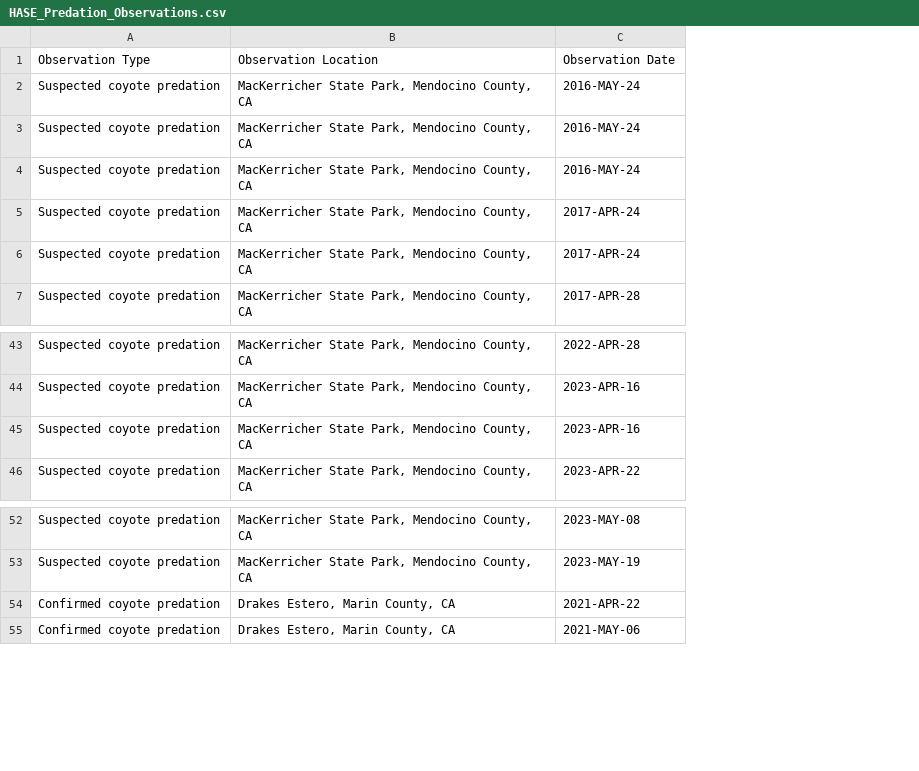
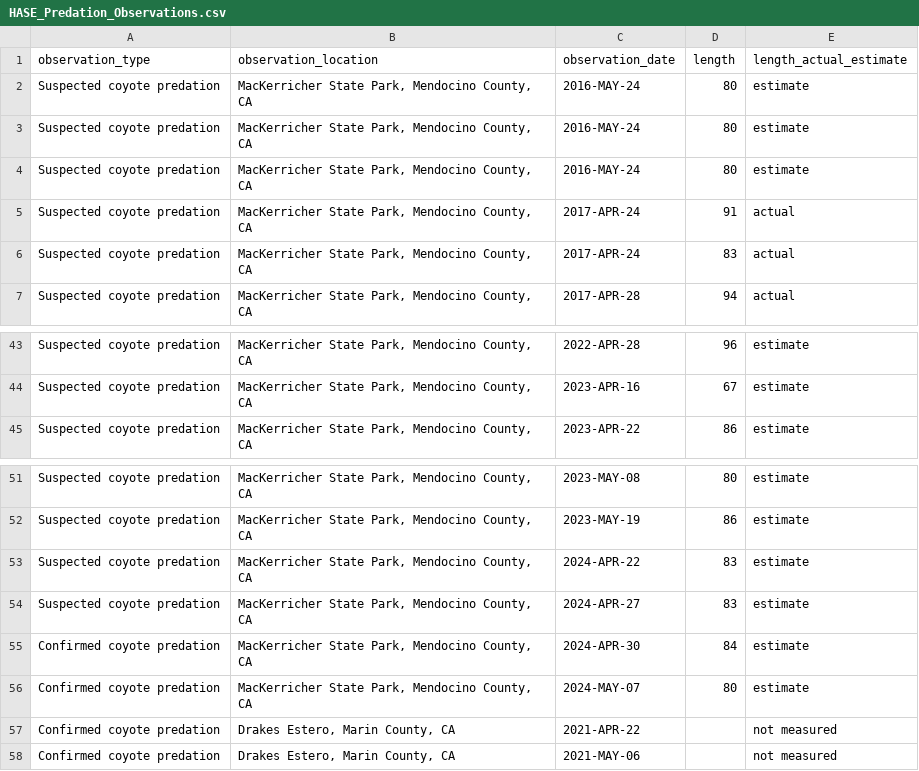
Before and after one commit to fgerraty/Coyote_HASE_Predation_Note, a CSV file: data/HASE_Predation_Observations.csv, drawn as a sheet; only a part is shown, gaps mark what is left out; removed rows and columns are numbered as before the commit, all else as after; the diff names each change by its address in the sheet, - before the commit and + after, or states it on an @@ line.

Commit message:
Update w/ complete 2024 mortality data

```diff
--- a/data/HASE_Predation_Observations.csv
+++ b/data/HASE_Predation_Observations.csv
+column D, rows 2-7: 80 | 80 | 80 | 91 | 83 | 94; rows 43-45: 96 | 67 | 86; rows 51-52: 80 | 86
+column E, rows 2-7: estimate | estimate | estimate | actual | actual | actual; rows 43-45: all estimate; rows 51-52: estimate | estimate; rows 57-58: not measured | not measured
-row 1: Observation Type | Observation Location | Observation Date
+row 1: observation_type | observation_location | observation_date | length | length_actual_estimate
-row 45: Suspected coyote predation | MacKerricher State Park, Mendocino County, CA | 2023-APR-16
+row 53: Suspected coyote predation | MacKerricher State Park, Mendocino County, CA | 2024-APR-22 | 83 | estimate
+row 54: Suspected coyote predation | MacKerricher State Park, Mendocino County, CA | 2024-APR-27 | 83 | estimate
+row 55: Confirmed coyote predation | MacKerricher State Park, Mendocino County, CA | 2024-APR-30 | 84 | estimate
+row 56: Confirmed coyote predation | MacKerricher State Park, Mendocino County, CA | 2024-MAY-07 | 80 | estimate
```
Also changed, not shown: 3 other files.
